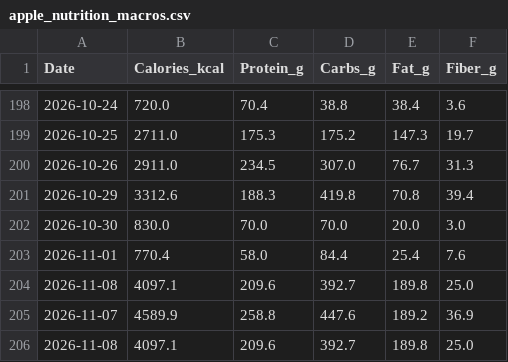
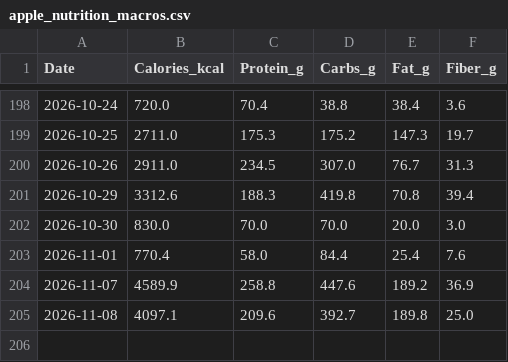
Before and after one commit to ayrtonxandre/agy, a CSV file: athx/apple_nutrition_macros.csv, drawn as a sheet; only a part is shown, gaps mark what is left out.

Commit message:
chore(data): apple health webhook sync [2026-11-09 08:06]

```diff
--- a/athx/apple_nutrition_macros.csv
+++ b/athx/apple_nutrition_macros.csv
@@ -203,3 +203,2 @@ Date,Calories_kcal,Protein_g,Carbs_g,Fat_g,Fiber_g
 2026-11-01,770.4,58.0,84.4,25.4,7.6
-2026-11-08,4097.1,209.6,392.7,189.8,25.0
 2026-11-07,4589.9,258.8,447.6,189.2,36.9
```
Also changed, not shown: athx/apple_daily_activity.csv, athx/apple_mobility_biomechanics.csv, 1 other file.
